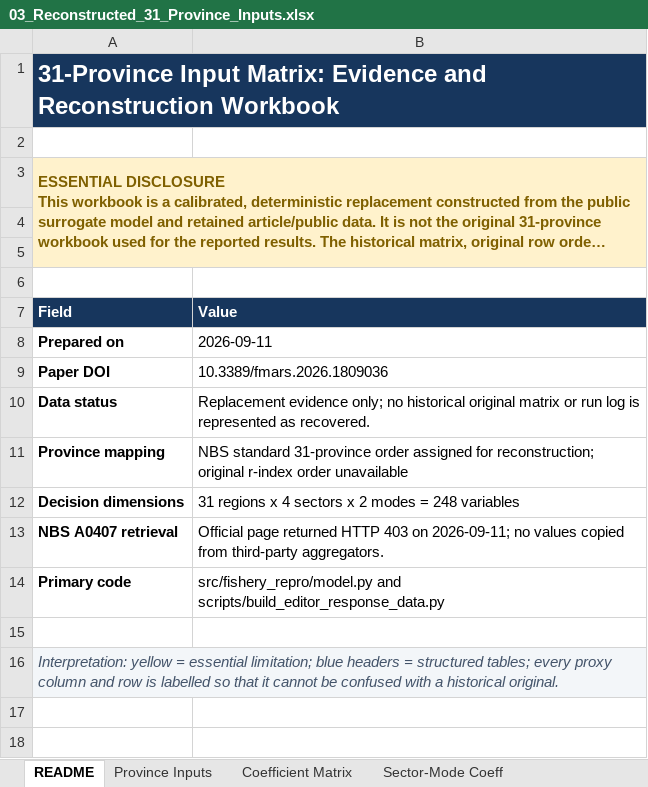
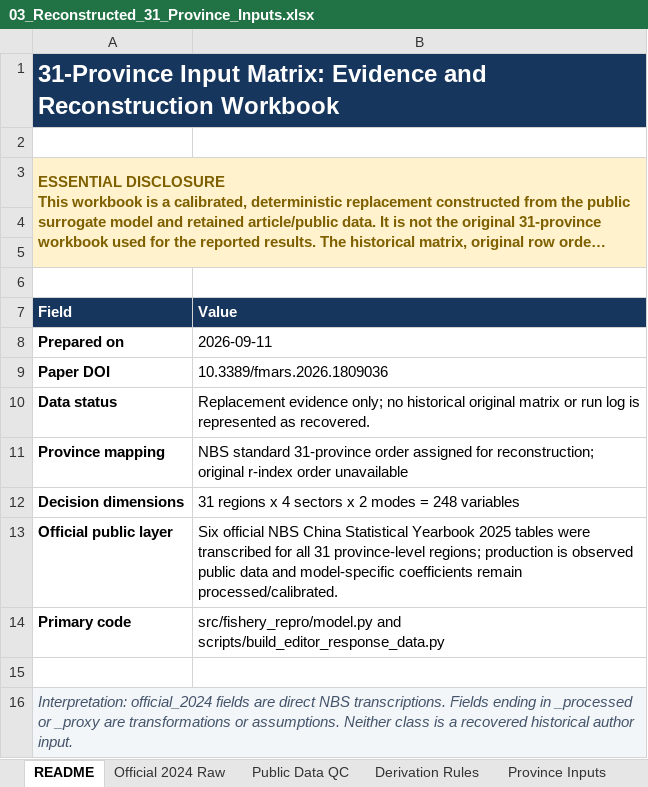
Before and after one commit to niqundaye/Frontiers-in-Marine-Science, an Excel workbook: editor_response/03_Reconstructed_31_Province_Inputs.xlsx, sheet README, drawn as a sheet; long unchanged cells end in …; values as stored, in another font and other column widths than the file's, no borders; removed rows and columns are numbered as before the commit, all else as after; the diff names each change by its address in the sheet, - before the commit and + after, or states it on an @@ line.

Commit message:
Add official 31-province data calibration package

```diff
--- a/editor_response/03_Reconstructed_31_Province_Inputs.xlsx (sheet README)
+++ b/editor_response/03_Reconstructed_31_Province_Inputs.xlsx (sheet README)
+sheet tab: Official 2024 Raw
+sheet tab: Public Data QC
+sheet tab: Derivation Rules
-row 13: NBS A0407 retrieval | Official page returned HTTP 403 on 2026-09-11; no values copied from third-party aggregators.
+row 13: Official public layer | Six official NBS China Statistical Yearbook 2025 tables were transcribed for all 31 province-level regions; production is observed public data and model-specific coefficients remain processed/calibrated.
-A16 (Field): Interpretation: yellow = essential limitation; blue headers = structured tables; every proxy column and row is labelled so that it cannot be confused with a historical original.
+A16 (Field): Interpretation: official_2024 fields are direct NBS transcriptions. Fields ending in _processed or _proxy are transformations or assumptions. Neither class is a recovered historical author input.
```
Also changed, not shown: sheet Province Inputs, sheet Coefficient Matrix, sheet Source Map, sheet Variable Dictionary, sheet National Constraints, sheet QC, 2 more sheets, formulas that keep their value, data/public/public_data_catalog.xlsx, 57 other files.
